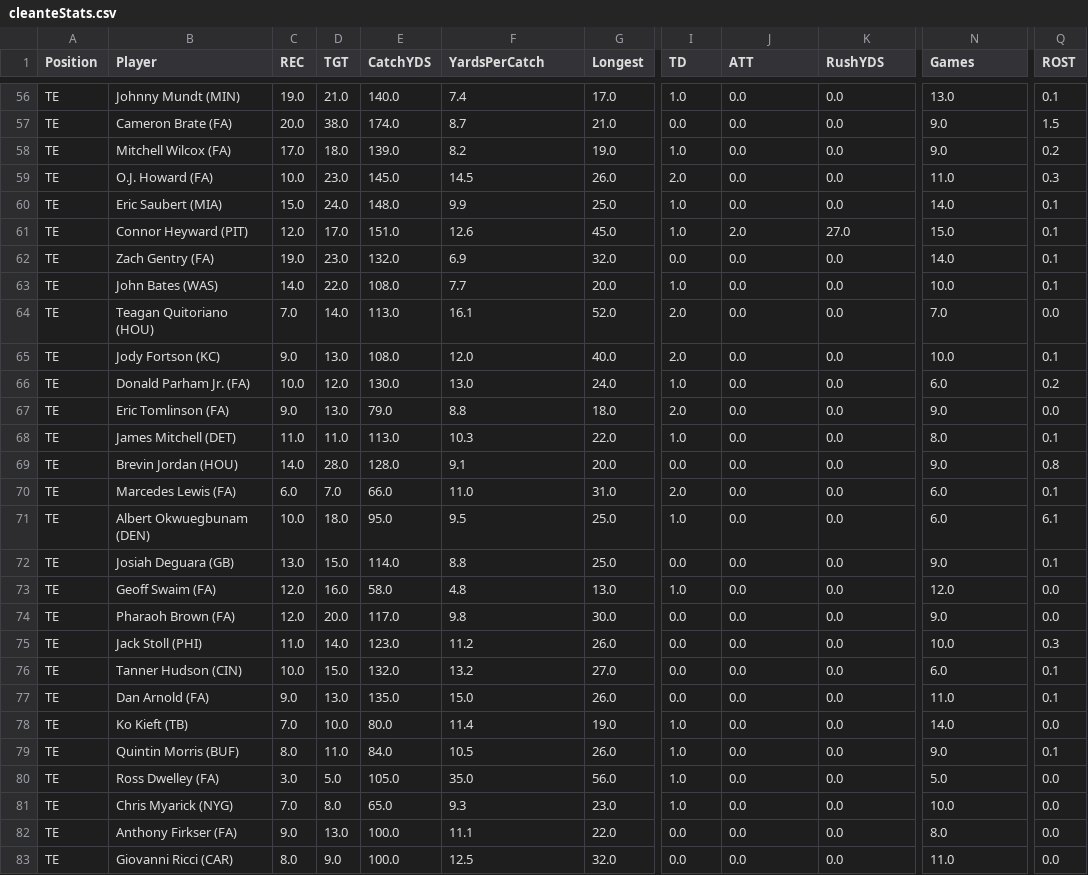
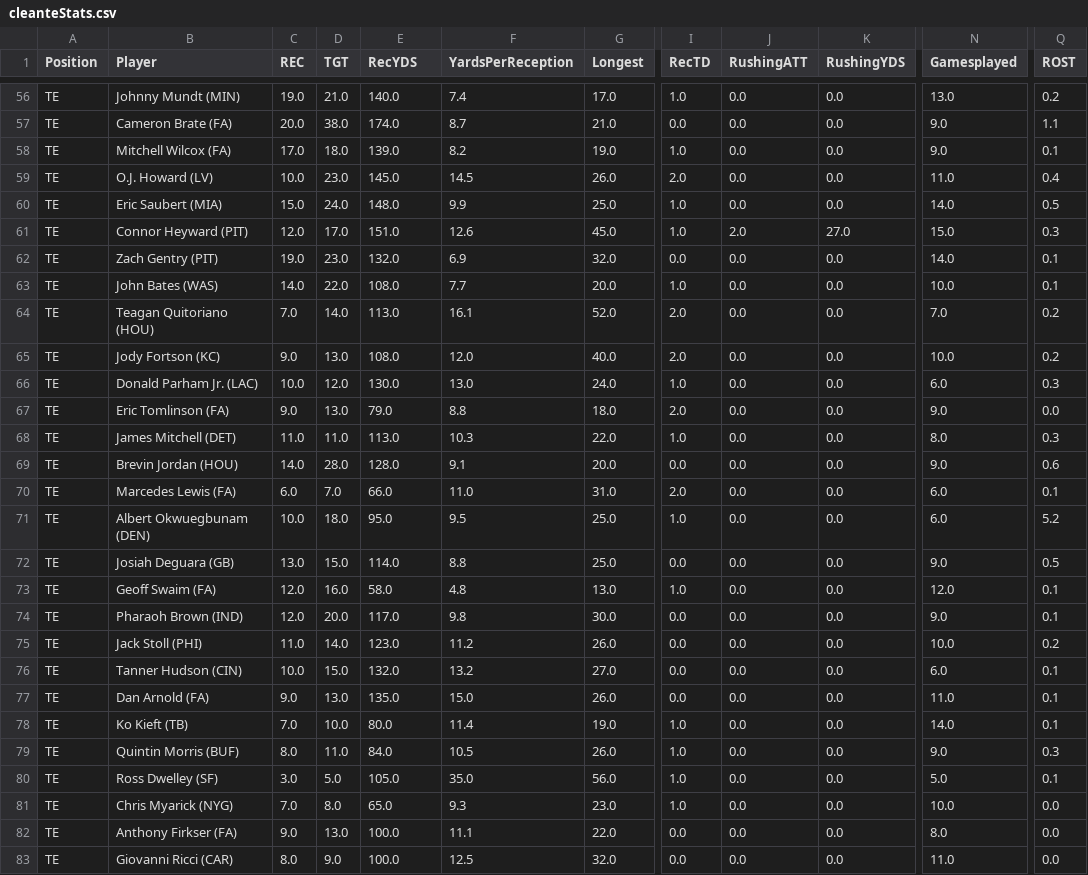
Before and after one commit to Quinn-johndavid/FantasyFootballDB, a CSV file: cleanedResources/cleanteStats.csv, drawn as a sheet; only a part is shown, gaps mark what is left out; the diff covers the shown part only; the diff names each change by its address in the sheet, - before the commit and + after, or states it on an @@ line.

```diff
--- a/cleanedResources/cleanteStats.csv
+++ b/cleanedResources/cleanteStats.csv
-E1: CatchYDS
+E1: RecYDS
-F1: YardsPerCatch
+F1: YardsPerReception
-I1: TD
+I1: RecTD
-J1: ATT
+J1: RushingATT
-K1: RushYDS
+K1: RushingYDS
-N1: Games
+N1: Gamesplayed
-Q56 (ROST): 0.1
+Q56 (ROST): 0.2
-Q57 (ROST): 1.5
+Q57 (ROST): 1.1
-Q58 (ROST): 0.2
+Q58 (ROST): 0.1
-B59 (Player): O.J. Howard (FA)
+B59 (Player): O.J. Howard (LV)
-Q59 (ROST): 0.3
+Q59 (ROST): 0.4
-Q60 (ROST): 0.1
+Q60 (ROST): 0.5
-Q61 (ROST): 0.1
+Q61 (ROST): 0.3
-B62 (Player): Zach Gentry (FA)
+B62 (Player): Zach Gentry (PIT)
-Q64 (ROST): 0.0
+Q64 (ROST): 0.2
-Q65 (ROST): 0.1
+Q65 (ROST): 0.2
-B66 (Player): Donald Parham Jr. (FA)
+B66 (Player): Donald Parham Jr. (LAC)
-Q66 (ROST): 0.2
+Q66 (ROST): 0.3
-Q68 (ROST): 0.1
+Q68 (ROST): 0.3
-Q69 (ROST): 0.8
+Q69 (ROST): 0.6
-Q71 (ROST): 6.1
+Q71 (ROST): 5.2
-Q72 (ROST): 0.1
+Q72 (ROST): 0.5
-Q73:Q74 (ROST): 0.0
+Q73:Q74 (ROST): 0.1
-B74 (Player): Pharaoh Brown (FA)
+B74 (Player): Pharaoh Brown (IND)
-Q75 (ROST): 0.3
+Q75 (ROST): 0.2
-Q78 (ROST): 0.0
+Q78 (ROST): 0.1
-Q79 (ROST): 0.1
+Q79 (ROST): 0.3
-B80 (Player): Ross Dwelley (FA)
+B80 (Player): Ross Dwelley (SF)
-Q80 (ROST): 0.0
+Q80 (ROST): 0.1
```
Also changed, not shown: 100 edited cells elsewhere in this file, Resources/FantasyPros_Fantasy_Football_Statistics_QB.csv, Resources/FantasyPros_Fantasy_Football_Statistics_RB.csv, 13 other files.
